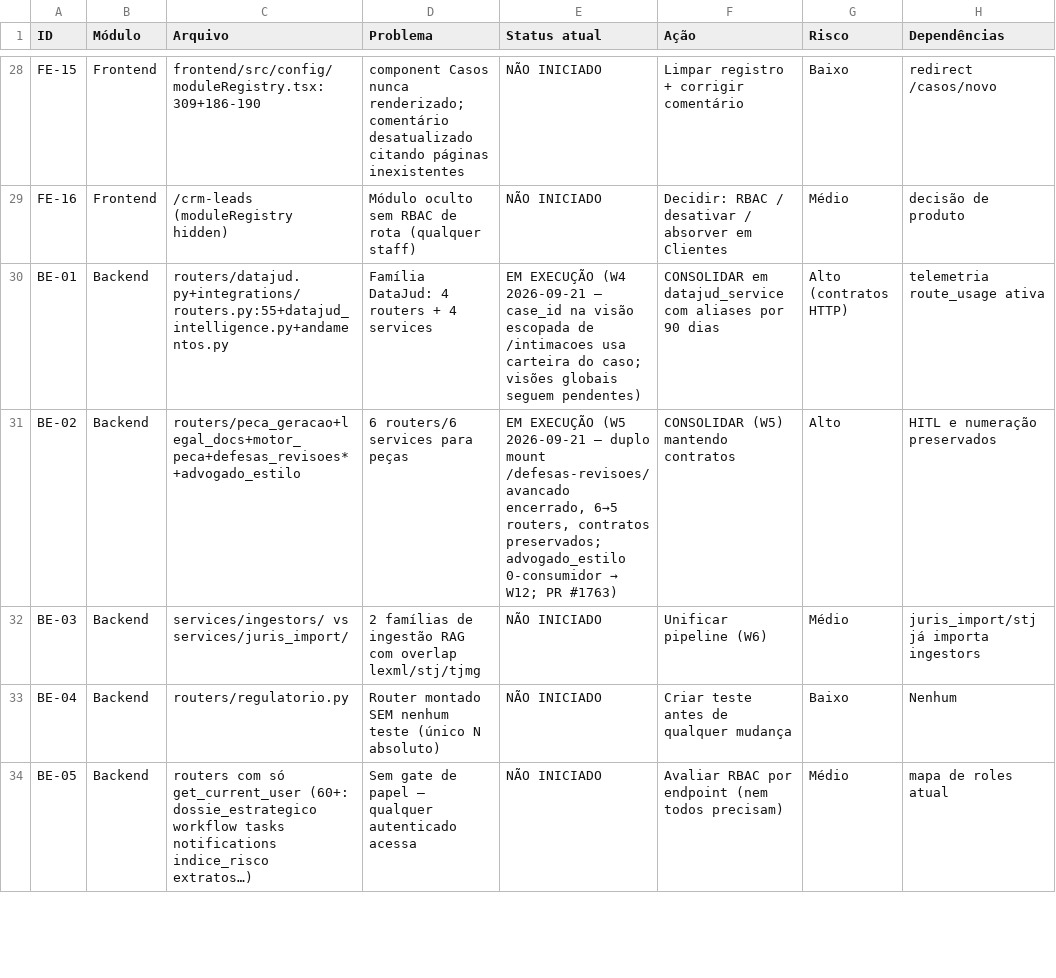
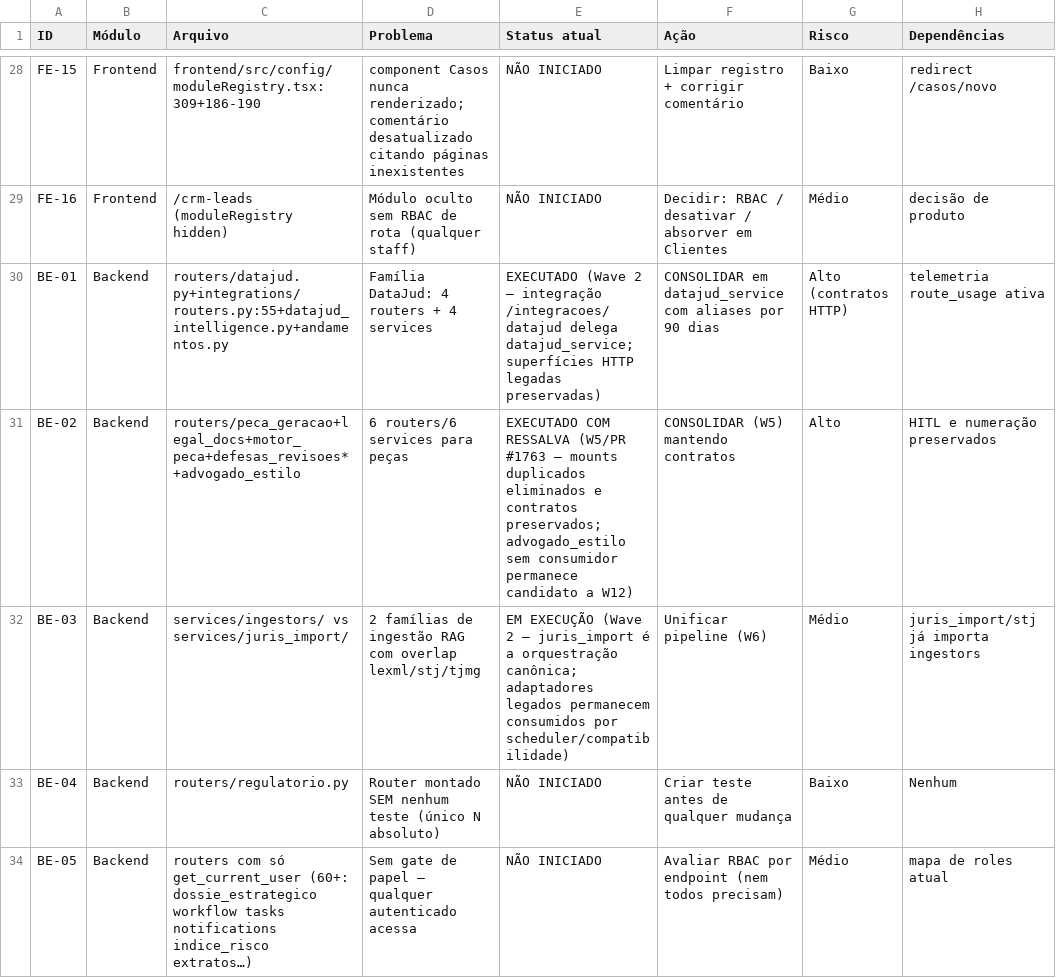
Before and after one commit to s2corporativo/ejc, a CSV file: docs/audit/BACKLOG_LIMPEZA_2026-09-20.csv, drawn as a sheet; only a part is shown, gaps mark what is left out; the diff names each change by its address in the sheet, - before the commit and + after, or states it on an @@ line.

Commit message:
ops: consolidar backend wave2 be01 be03

```diff
--- a/docs/audit/BACKLOG_LIMPEZA_2026-09-20.csv
+++ b/docs/audit/BACKLOG_LIMPEZA_2026-09-20.csv
-E30 (Status atual): EM EXECUÇÃO (W4 2026-09-21 — case_id na visão escopada de /intimacoes usa carteira do caso; visões globais seguem pendentes)
+E30 (Status atual): EXECUTADO (Wave 2 — integração /integracoes/datajud delega datajud_service; superfícies HTTP legadas preservadas)
@@ E31 (Status atual): EM EXECUÇÃO (W5 2026-09-21 — duplo mount /defesas-revisoes/avancado encerrado, 6→5 routers, contratos preservados; advogado_estilo 0-consumidor → W12; PR #1763) → EXECUTADO COM RESSALVA (W5/PR #1763 — mounts duplicados eliminados e contratos preservados; advogado_estilo sem consumidor permanece candidato a W12) @@
-E32 (Status atual): NÃO INICIADO
+E32 (Status atual): EM EXECUÇÃO (Wave 2 — juris_import é a orquestração canônica; adaptadores legados permanecem consumidos por scheduler/compatibilidade)
```
Also changed, not shown: 5 other files.
